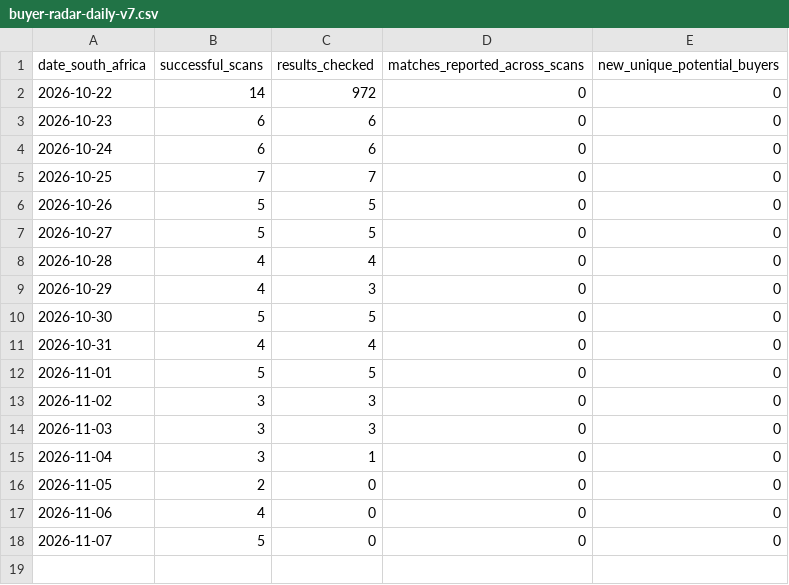
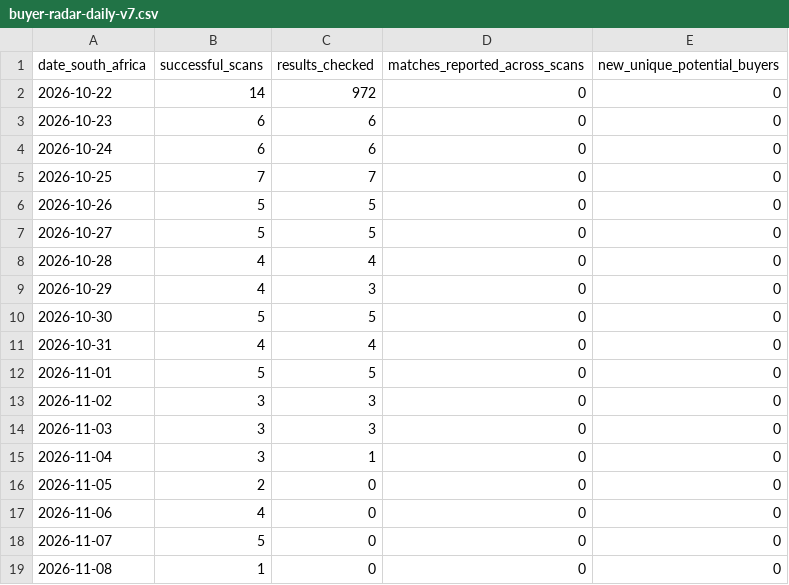
Before and after one commit to WilliePreOwned/Pre-Owned-Cars-Paarl, a CSV file: buyer-radar-daily-v7.csv, drawn as a sheet; the diff names each change by its address in the sheet, - before the commit and + after, or states it on an @@ line.

```diff
--- a/buyer-radar-daily-v7.csv
+++ b/buyer-radar-daily-v7.csv
+row 19: 2026-11-08 | 1 | 0 | 0 | 0
```
Also changed, not shown: 3 other files.
